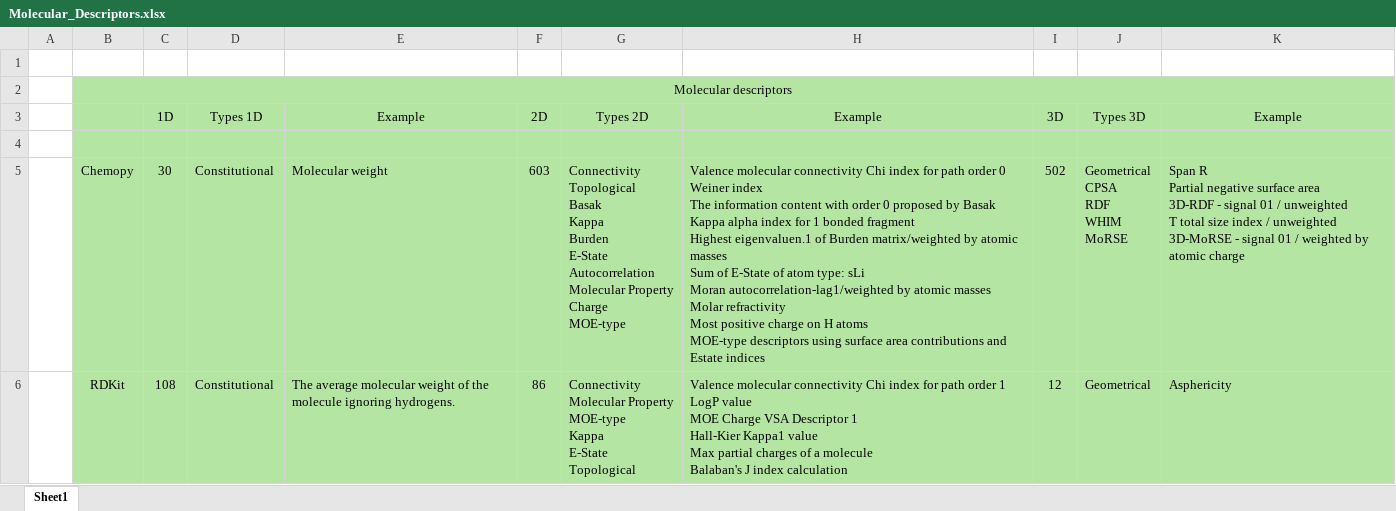
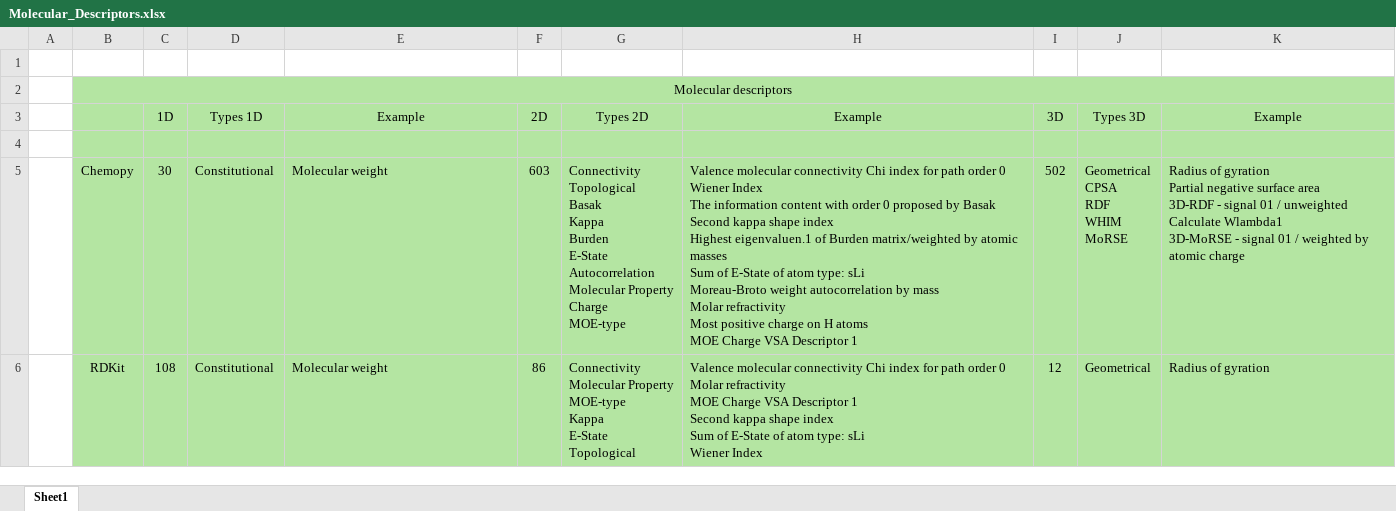
Before and after one commit to nachosanz98/fingerprints, an Excel workbook: Molecular_Descriptors.xlsx, sheet Sheet1, drawn as a sheet; only a part is shown; values as stored, in another font and other column widths than the file's, no borders; ↵ is a line break in a cell; the diff covers the shown part only; the diff names each change by its address in the sheet, - before the commit and + after, or states it on an @@ line.

Commit message:
Add files via upload

```diff
--- a/Molecular_Descriptors.xlsx (sheet Sheet1)
+++ b/Molecular_Descriptors.xlsx (sheet Sheet1)
-H5: …order 0 ↵ Weiner index ↵ The information content with order 0 proposed by Basak ↵ Kappa alpha index for 1 bonded fragment ↵ Highest eigenvaluen.1 of Burden matrix/weighted by atomic masses ↵ Sum of E-State of atom type: sLi ↵ Moran autocorrelation-lag1/weighted by atomic masses ↵ Molar refractivity ↵ Most positive charge on H atoms ↵ MOE-type descriptors using surface area contributions and Estate indices
+H5: …order 0 ↵ Wiener Index ↵ The information content with order 0 proposed by Basak ↵ Second kappa shape index ↵ Highest eigenvaluen.1 of Burden matrix/weighted by atomic masses ↵ Sum of E-State of atom type: sLi ↵ Moreau-Broto weight autocorrelation by mass ↵ Molar refractivity ↵ Most positive charge on H atoms ↵ MOE Charge VSA Descriptor 1
-K5: Span R ↵ Partial negative surface area ↵ 3D-RDF - signal 01 / unweighted ↵ T total size index / unweighted ↵ 3D-MoRSE -…
+K5: Radius of gyration ↵ Partial negative surface area ↵ 3D-RDF - signal 01 / unweighted ↵ Calculate Wlambda1 ↵ 3D-MoRSE -…
-E6: The average molecular weight of the molecule ignoring hydrogens.
+E6: Molecular weight
-H6: …path order 1 ↵ LogP value ↵ MOE Charge VSA Descriptor 1 ↵ Hall-Kier Kappa1 value ↵ Max partial charges of a molecule ↵ Balaban's J index calculation
+H6: …path order 0 ↵ Molar refractivity ↵ MOE Charge VSA Descriptor 1 ↵ Second kappa shape index ↵ Sum of E-State of atom type: sLi ↵ Wiener Index
-K6: Asphericity
+K6: Radius of gyration
```
Also changed, not shown: 7 edited cells elsewhere in this sheet.
